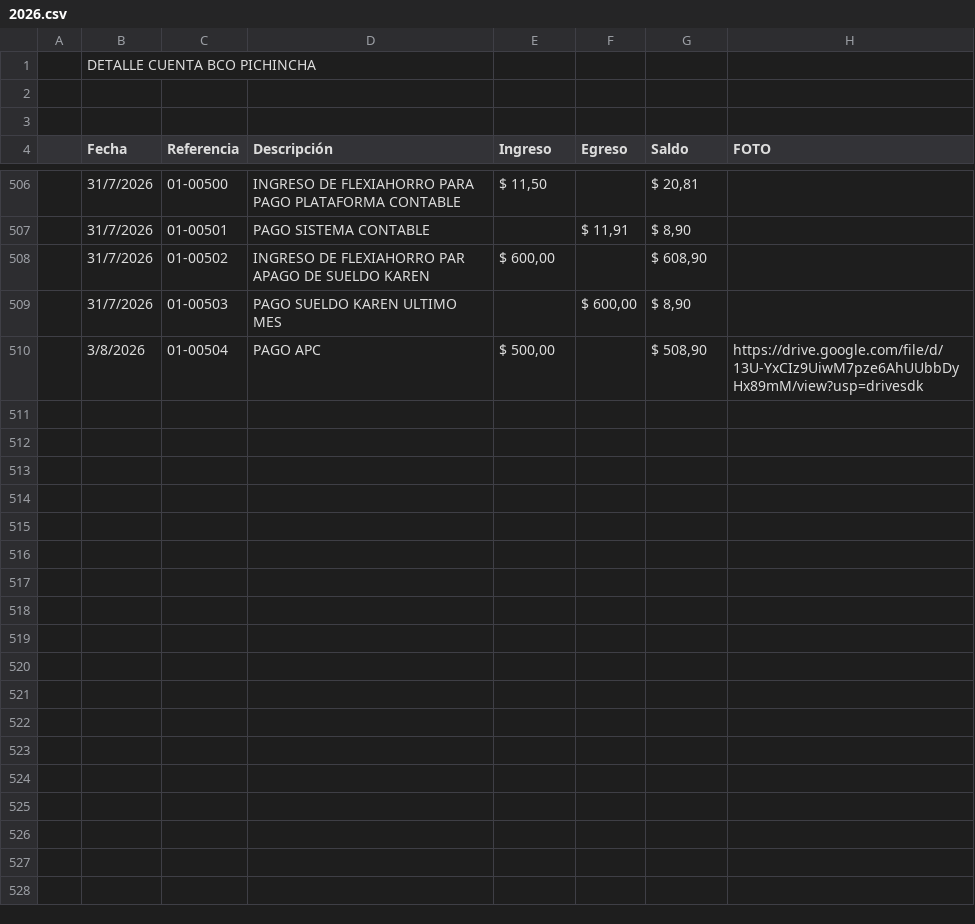
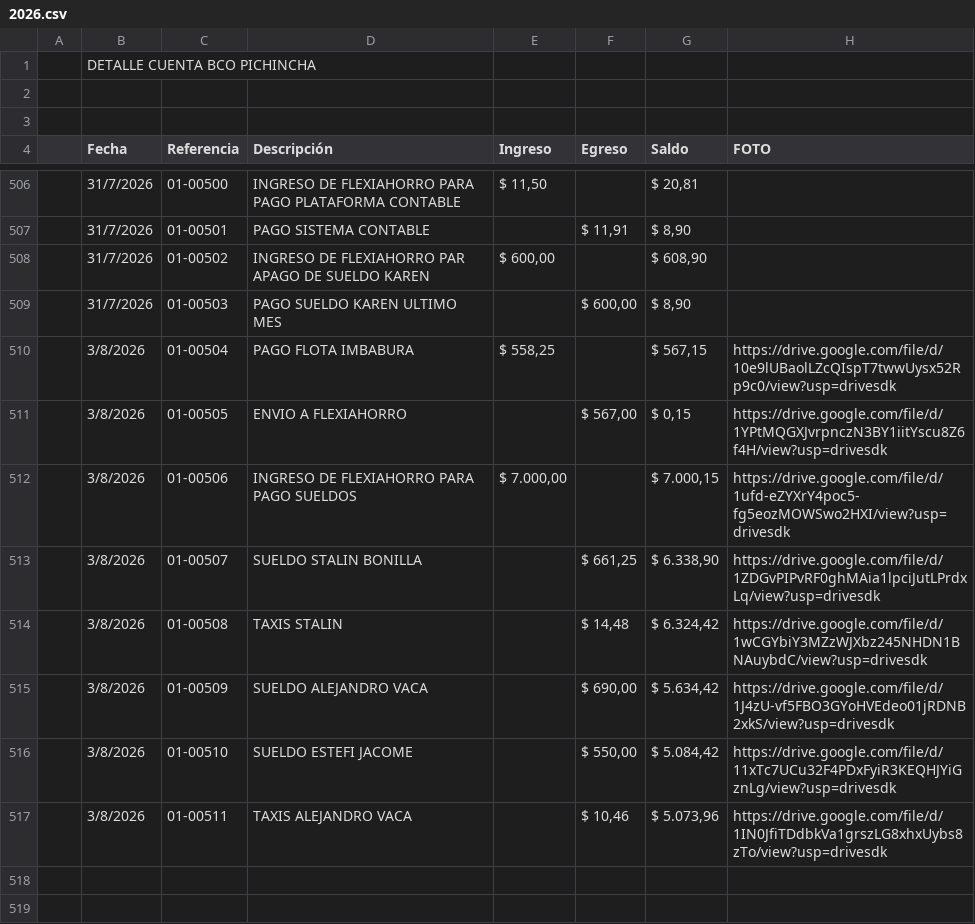
Before and after one commit to fvayas/finanzas-agencia, a CSV file: 2026.csv, drawn as a sheet; only a part is shown, gaps mark what is left out; the shorter side is filled out with more unchanged rows.

```diff
--- a/2026.csv
+++ b/2026.csv
@@ -509,11 +509,10 @@
 ,31/7/2026, 01-00503,PAGO SUELDO KAREN ULTIMO MES ,," $ 600,00 "," $ 8,90 ",
-,3/8/2026,  01-00504,PAGO APC," $ 500,00 ",," $ 508,90 ",https://drive.google.com/file/d/13U-YxCIz9UiwM7pze6AhUUbbDyHx89mM/view?usp=drivesdk
-,,,,,,,
-,,,,,,,
-,,,,,,,
-,,,,,,,
-,,,,,,,
-,,,,,,,
-,,,,,,,
-,,,,,,,
+,3/8/2026,  01-00504,PAGO FLOTA IMBABURA," $ 558,25 ",," $ 567,15 ",https://drive.google.com/file/d/10e9lUBaolLZcQIspT7twwUysx52Rp9c0/view?usp=drivesdk
+,3/8/2026,  01-00505,ENVIO A FLEXIAHORRO,," $ 567,00 "," $ 0,15 ",https://drive.google.com/file/d/1YPtMQGXJvrpnczN3BY1iitYscu8Z6f4H/view?usp=drivesdk
+,3/8/2026,  01-00506,INGRESO DE FLEXIAHORRO PARA PAGO SUELDOS," $ 7.000,00 ",," $ 7.000,15 ",https://drive.google.com/file/d/1ufd-eZYXrY4poc5-fg5eozMOWSwo2HXI/view?usp=drivesdk
+,3/8/2026,  01-00507,SUELDO STALIN BONILLA,," $ 661,25 "," $ 6.338,90 ",https://drive.google.com/file/d/1ZDGvPIPvRF0ghMAia1lpciJutLPrdxLq/view?usp=drivesdk
+,3/8/2026,  01-00508,TAXIS STALIN,," $ 14,48 "," $ 6.324,42 ",https://drive.google.com/file/d/1wCGYbiY3MZzWJXbz245NHDN1BNAuybdC/view?usp=drivesdk
+,3/8/2026,  01-00509,SUELDO ALEJANDRO VACA,," $ 690,00 "," $ 5.634,42 ",https://drive.google.com/file/d/1J4zU-vf5FBO3GYoHVEdeo01jRDNB2xkS/view?usp=drivesdk
+,3/8/2026,  01-00510,SUELDO ESTEFI JACOME,," $ 550,00 "," $ 5.084,42 ",https://drive.google.com/file/d/11xTc7UCu32F4PDxFyiR3KEQHJYiGznLg/view?usp=drivesdk
+,3/8/2026,  01-00511,TAXIS ALEJANDRO VACA,," $ 10,46 "," $ 5.073,96 ",https://drive.google.com/file/d/1IN0JfiTDdbkVa1grszLG8xhxUybs8zTo/view?usp=drivesdk
 ,,,,,,,
```
Also changed, not shown: movimientos_2026.csv, 4 other files.
